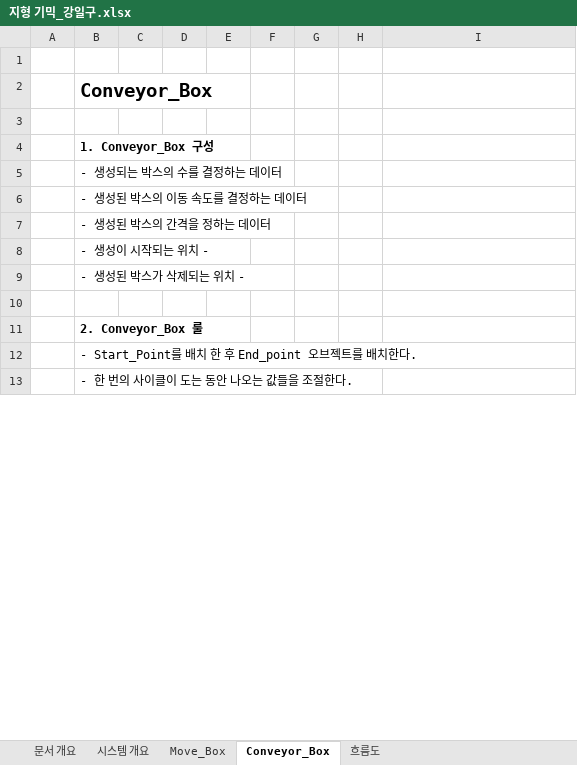
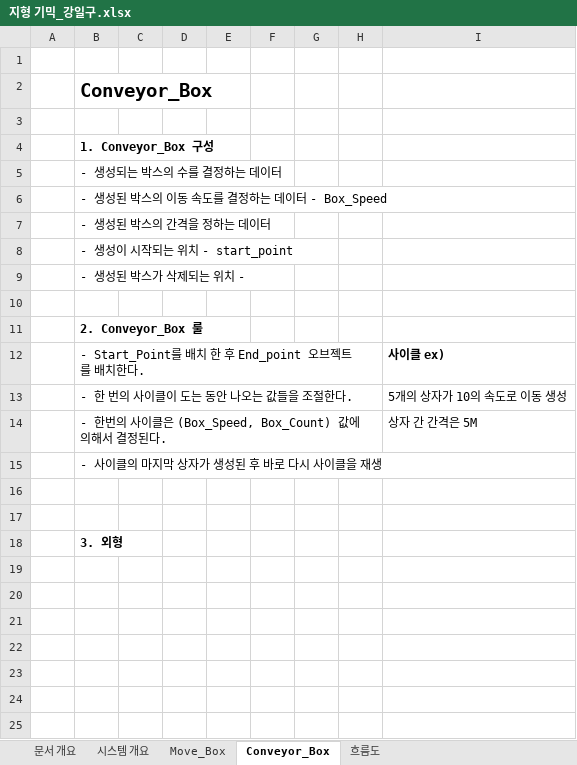
Before and after one commit to kangilgu/Gorilla-box, an Excel workbook: Document/지형 기믹_강일구.xlsx, sheet Conveyor_Box, drawn as a sheet; only a part is shown; values as stored, in another font and other column widths than the file's, no borders; charts and pictures not drawn; addresses are those after the commit; the diff covers the shown part only; the diff names each change by its address in the sheet, - before the commit and + after, or states it on an @@ line.

```diff
--- a/Document/지형 기믹_강일구.xlsx (sheet Conveyor_Box)
+++ b/Document/지형 기믹_강일구.xlsx (sheet Conveyor_Box)
-B6: - 생성된 박스의 이동 속도를 결정하는 데이터
+B6: - 생성된 박스의 이동 속도를 결정하는 데이터 - Box_Speed
-B8: - 생성이 시작되는 위치 -
+B8: - 생성이 시작되는 위치 - start_point
+row 12:  | - Start_Point를 배치 한 후 End_point 오브젝트를 배치한다. |  |  |  |  |  |  | 사이클 ex)
+row 13:  | - 한 번의 사이클이 도는 동안 나오는 값들을 조절한다. |  |  |  |  |  |  | 5개의 상자가 10의 속도로 이동 생성
+row 14:  | - 한번의 사이클은 (Box_Speed, Box_Count) 값에 의해서 결정된다. |  |  |  |  |  |  | 상자 간 간격은 5M
-B15: - Start_Point를 배치 한 후 End_point 오브젝트를 배치한다.
+B15: - 사이클의 마지막 상자가 생성된 후 바로 다시 사이클을 재생
+row 16: (empty)
+row 17: (empty)
-B18: - 한 번의 사이클이 도는 동안 나오는 값들을 조절한다.
+B18: 3. 외형
-B18 bold: off
+B18 bold: on
+row 19: (empty)
+row 20: (empty)
+row 21: (empty)
+row 22: (empty)
+row 23: (empty)
+row 24: (empty)
+row 25: (empty)
```
Also changed, not shown: 9 added rows, 1 edited cell and cell formats elsewhere in this sheet, sheet Move_Box, sheet 시스템 개요, charts or pictures, Document/스킬 시스템_강일구.xlsx, Document/오브젝트 도구_강일구.xlsx, 1 other file.
